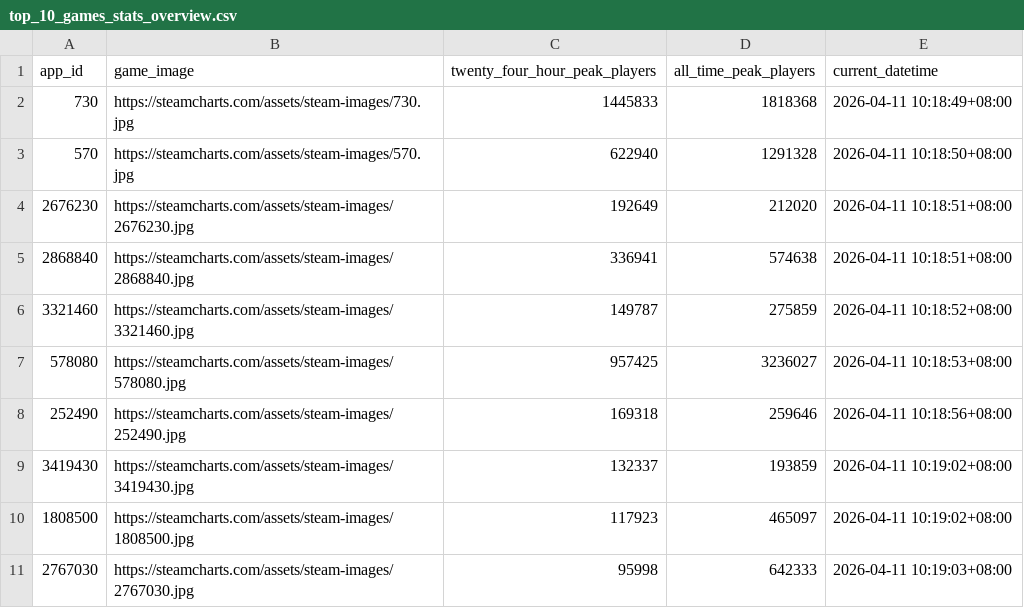
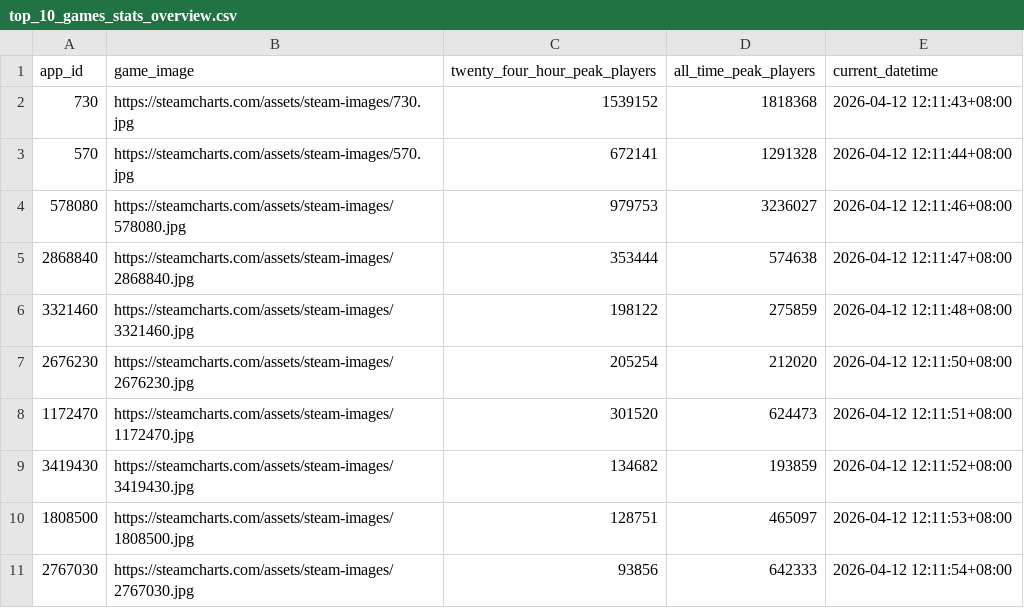
Before and after one commit to christiane-bacani/steam-charts-tracker, a CSV file: data/output/top_10_games_stats_overview.csv, drawn as a sheet.

```diff
--- a/data/output/top_10_games_stats_overview.csv
+++ b/data/output/top_10_games_stats_overview.csv
@@ -1,11 +1,11 @@
 app_id,game_image,twenty_four_hour_peak_players,all_time_peak_players,current_datetime
-730,https://steamcharts.com/assets/steam-images/730.jpg,1445833,1818368,2026-04-11 10:18:49+08:00
-570,https://steamcharts.com/assets/steam-images/570.jpg,622940,1291328,2026-04-11 10:18:50+08:00
-2676230,https://steamcharts.com/assets/steam-images/2676230.jpg,192649,212020,2026-04-11 10:18:51+08:00
-2868840,https://steamcharts.com/assets/steam-images/2868840.jpg,336941,574638,2026-04-11 10:18:51+08:00
-3321460,https://steamcharts.com/assets/steam-images/3321460.jpg,149787,275859,2026-04-11 10:18:52+08:00
-578080,https://steamcharts.com/assets/steam-images/578080.jpg,957425,3236027,2026-04-11 10:18:53+08:00
-252490,https://steamcharts.com/assets/steam-images/252490.jpg,169318,259646,2026-04-11 10:18:56+08:00
-3419430,https://steamcharts.com/assets/steam-images/3419430.jpg,132337,193859,2026-04-11 10:19:02+08:00
-1808500,https://steamcharts.com/assets/steam-images/1808500.jpg,117923,465097,2026-04-11 10:19:02+08:00
-2767030,https://steamcharts.com/assets/steam-images/2767030.jpg,95998,642333,2026-04-11 10:19:03+08:00
+730,https://steamcharts.com/assets/steam-images/730.jpg,1539152,1818368,2026-04-12 12:11:43+08:00
+570,https://steamcharts.com/assets/steam-images/570.jpg,672141,1291328,2026-04-12 12:11:44+08:00
+578080,https://steamcharts.com/assets/steam-images/578080.jpg,979753,3236027,2026-04-12 12:11:46+08:00
+2868840,https://steamcharts.com/assets/steam-images/2868840.jpg,353444,574638,2026-04-12 12:11:47+08:00
+3321460,https://steamcharts.com/assets/steam-images/3321460.jpg,198122,275859,2026-04-12 12:11:48+08:00
+2676230,https://steamcharts.com/assets/steam-images/2676230.jpg,205254,212020,2026-04-12 12:11:50+08:00
+1172470,https://steamcharts.com/assets/steam-images/1172470.jpg,301520,624473,2026-04-12 12:11:51+08:00
+3419430,https://steamcharts.com/assets/steam-images/3419430.jpg,134682,193859,2026-04-12 12:11:52+08:00
+1808500,https://steamcharts.com/assets/steam-images/1808500.jpg,128751,465097,2026-04-12 12:11:53+08:00
+2767030,https://steamcharts.com/assets/steam-images/2767030.jpg,93856,642333,2026-04-12 12:11:54+08:00
```
Also changed, not shown: data/output/top_10_games.csv, data/output/top_10_games_historical_stats.csv, 3 other files.
